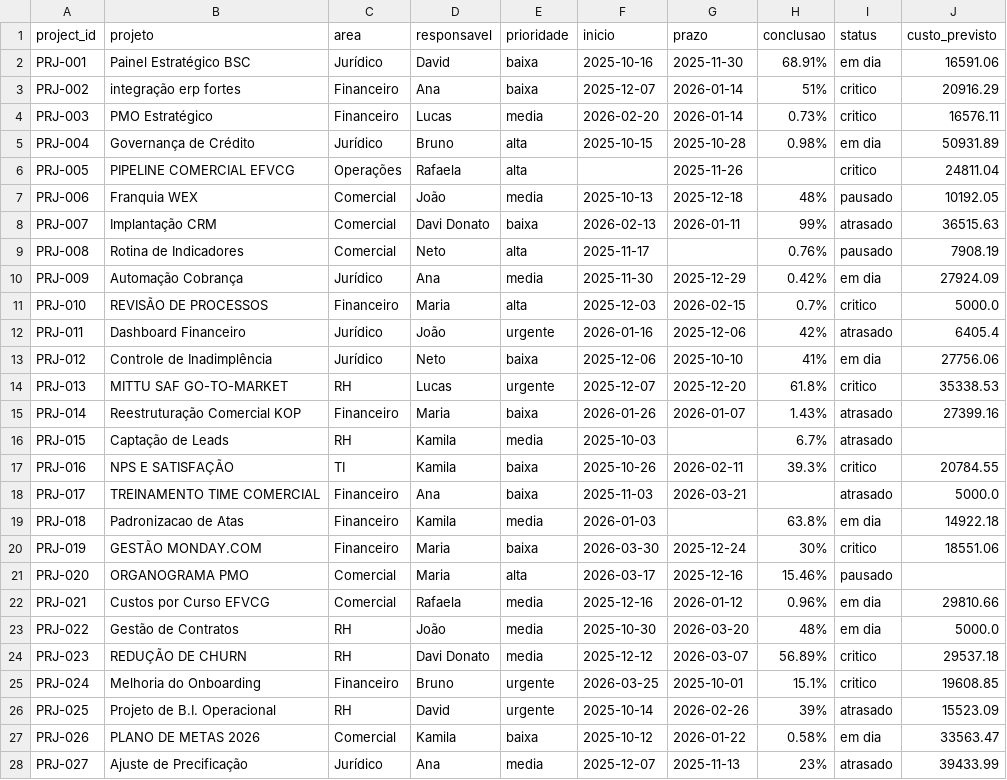
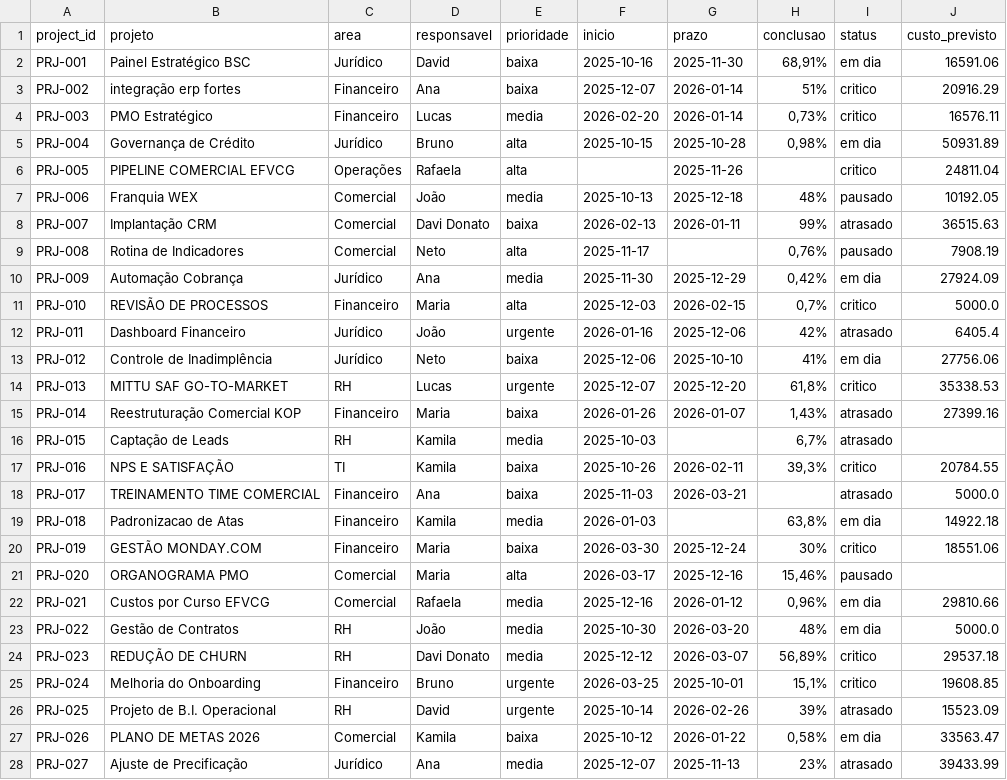
Before and after one commit to cavalcanteprofissional/mittu, a CSV file: data/cleaned/Projetos_clean.csv, drawn as a sheet; only a part is shown; the diff covers the shown part only.

Commit message:
Fix Power BI decimal interpretation: conclusao column now uses comma decimal format

```diff
--- a/data/cleaned/Projetos_clean.csv
+++ b/data/cleaned/Projetos_clean.csv
@@ -1,6 +1,6 @@
 project_id,projeto,area,responsavel,prioridade,inicio,prazo,conclusao,status,custo_previsto
-PRJ-001,Painel Estratégico BSC,Jurídico,David,baixa,2025-10-16,2025-11-30,68.91%,em dia,16591.06
+PRJ-001,Painel Estratégico BSC,Jurídico,David,baixa,2025-10-16,2025-11-30,"68,91%",em dia,16591.06
 PRJ-002,integração erp fortes,Financeiro,Ana,baixa,2025-12-07,2026-01-14,51%,critico,20916.29
-PRJ-003,PMO  Estratégico,Financeiro,Lucas,media,2026-02-20,2026-01-14,0.73%,critico,16576.11
-PRJ-004,Governança  de  Crédito,Jurídico,Bruno,alta,2025-10-15,2025-10-28,0.98%,em dia,50931.89
+PRJ-003,PMO  Estratégico,Financeiro,Lucas,media,2026-02-20,2026-01-14,"0,73%",critico,16576.11
+PRJ-004,Governança  de  Crédito,Jurídico,Bruno,alta,2025-10-15,2025-10-28,"0,98%",em dia,50931.89
 PRJ-005,PIPELINE COMERCIAL EFVCG,Operações,Rafaela,alta,,2025-11-26,,critico,24811.04
@@ -8,21 +8,21 @@ PRJ-006, Franquia WEX,Comercial,João,media,2025-10-13,2025-12-18,48%,pausado,10
 PRJ-007,Implantação  CRM,Comercial,Davi Donato,baixa,2026-02-13,2026-01-11,99%,atrasado,36515.63
-PRJ-008,Rotina  de  Indicadores,Comercial,Neto,alta,2025-11-17,,0.76%,pausado,7908.19
-PRJ-009,Automação Cobrança,Jurídico,Ana,media,2025-11-30,2025-12-29,0.42%,em dia,27924.09
-PRJ-010,REVISÃO DE PROCESSOS,Financeiro,Maria,alta,2025-12-03,2026-02-15,0.7%,critico,5000.0
+PRJ-008,Rotina  de  Indicadores,Comercial,Neto,alta,2025-11-17,,"0,76%",pausado,7908.19
+PRJ-009,Automação Cobrança,Jurídico,Ana,media,2025-11-30,2025-12-29,"0,42%",em dia,27924.09
+PRJ-010,REVISÃO DE PROCESSOS,Financeiro,Maria,alta,2025-12-03,2026-02-15,"0,7%",critico,5000.0
 PRJ-011, Dashboard Financeiro,Jurídico,João,urgente,2026-01-16,2025-12-06,42%,atrasado,6405.4
 PRJ-012, Controle de Inadimplência,Jurídico,Neto,baixa,2025-12-06,2025-10-10,41%,em dia,27756.06
-PRJ-013,MITTU SAF GO-TO-MARKET,RH,Lucas,urgente,2025-12-07,2025-12-20,61.8%,critico,35338.53
-PRJ-014,Reestruturação Comercial KOP ,Financeiro,Maria,baixa,2026-01-26,2026-01-07,1.43%,atrasado,27399.16
-PRJ-015,Captação de Leads,RH,Kamila,media,2025-10-03,,6.7%,atrasado,
-PRJ-016,NPS E SATISFAÇÃO,TI,Kamila,baixa,2025-10-26,2026-02-11,39.3%,critico,20784.55
+PRJ-013,MITTU SAF GO-TO-MARKET,RH,Lucas,urgente,2025-12-07,2025-12-20,"61,8%",critico,35338.53
+PRJ-014,Reestruturação Comercial KOP ,Financeiro,Maria,baixa,2026-01-26,2026-01-07,"1,43%",atrasado,27399.16
+PRJ-015,Captação de Leads,RH,Kamila,media,2025-10-03,,"6,7%",atrasado,
+PRJ-016,NPS E SATISFAÇÃO,TI,Kamila,baixa,2025-10-26,2026-02-11,"39,3%",critico,20784.55
 PRJ-017,TREINAMENTO TIME COMERCIAL,Financeiro,Ana,baixa,2025-11-03,2026-03-21,,atrasado,5000.0
-PRJ-018,Padronizacao de Atas,Financeiro,Kamila,media,2026-01-03,,63.8%,em dia,14922.18
+PRJ-018,Padronizacao de Atas,Financeiro,Kamila,media,2026-01-03,,"63,8%",em dia,14922.18
 PRJ-019,GESTÃO MONDAY.COM,Financeiro,Maria,baixa,2026-03-30,2025-12-24,30%,critico,18551.06
-PRJ-020,ORGANOGRAMA PMO,Comercial,Maria,alta,2026-03-17,2025-12-16,15.46%,pausado,
-PRJ-021,Custos  por  Curso  EFVCG,Comercial,Rafaela,media,2025-12-16,2026-01-12,0.96%,em dia,29810.66
+PRJ-020,ORGANOGRAMA PMO,Comercial,Maria,alta,2026-03-17,2025-12-16,"15,46%",pausado,
+PRJ-021,Custos  por  Curso  EFVCG,Comercial,Rafaela,media,2025-12-16,2026-01-12,"0,96%",em dia,29810.66
 PRJ-022,Gestão de Contratos,RH,João,media,2025-10-30,2026-03-20,48%,em dia,5000.0
-PRJ-023,REDUÇÃO DE CHURN,RH,Davi Donato,media,2025-12-12,2026-03-07,56.89%,critico,29537.18
-PRJ-024,Melhoria do Onboarding,Financeiro,Bruno,urgente,2026-03-25,2025-10-01,15.1%,critico,19608.85
+PRJ-023,REDUÇÃO DE CHURN,RH,Davi Donato,media,2025-12-12,2026-03-07,"56,89%",critico,29537.18
+PRJ-024,Melhoria do Onboarding,Financeiro,Bruno,urgente,2026-03-25,2025-10-01,"15,1%",critico,19608.85
 PRJ-025,Projeto de B.I. Operacional,RH,David,urgente,2025-10-14,2026-02-26,39%,atrasado,15523.09
-PRJ-026,PLANO DE METAS 2026,Comercial,Kamila,baixa,2025-10-12,2026-01-22,0.58%,em dia,33563.47
+PRJ-026,PLANO DE METAS 2026,Comercial,Kamila,baixa,2025-10-12,2026-01-22,"0,58%",em dia,33563.47
 PRJ-027, Ajuste de Precificação,Jurídico,Ana,media,2025-12-07,2025-11-13,23%,atrasado,39433.99
```
Also changed, not shown: 2 edited cells elsewhere in this file, 3 other files.
